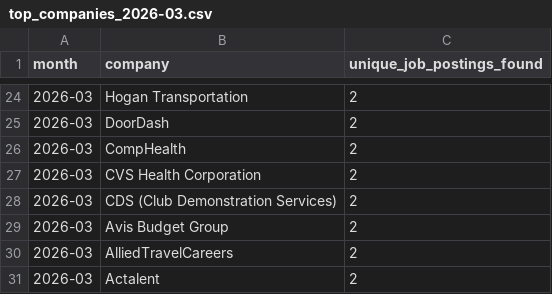
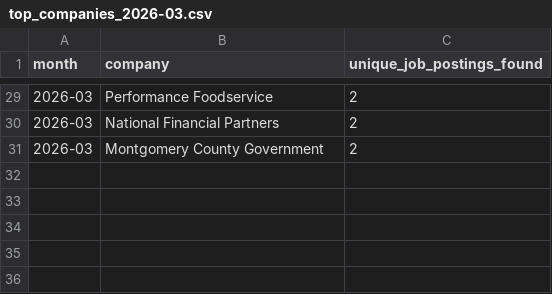
Before and after one commit to themeganerddddddd/MoCo-Hiring-Monitor, a CSV file: outputs/top_companies_2026-03.csv, drawn as a sheet; only a part is shown, gaps mark what is left out; the diff covers the shown part only.

```diff
--- a/outputs/top_companies_2026-03.csv
+++ b/outputs/top_companies_2026-03.csv
@@ -24,8 +29,3 @@ month,company,unique_job_postings_found
-2026-03,Hogan Transportation,2
-2026-03,DoorDash,2
-2026-03,CompHealth,2
-2026-03,CVS Health Corporation,2
-2026-03,CDS (Club Demonstration Services),2
-2026-03,Avis Budget Group,2
-2026-03,AlliedTravelCareers,2
-2026-03,Actalent,2
+2026-03,Performance Foodservice,2
+2026-03,National Financial Partners,2
+2026-03,Montgomery County Government,2
```
Also changed, not shown: 8 added rows, 3 removed rows and 4 edited cells elsewhere in this file, 11 other files.
